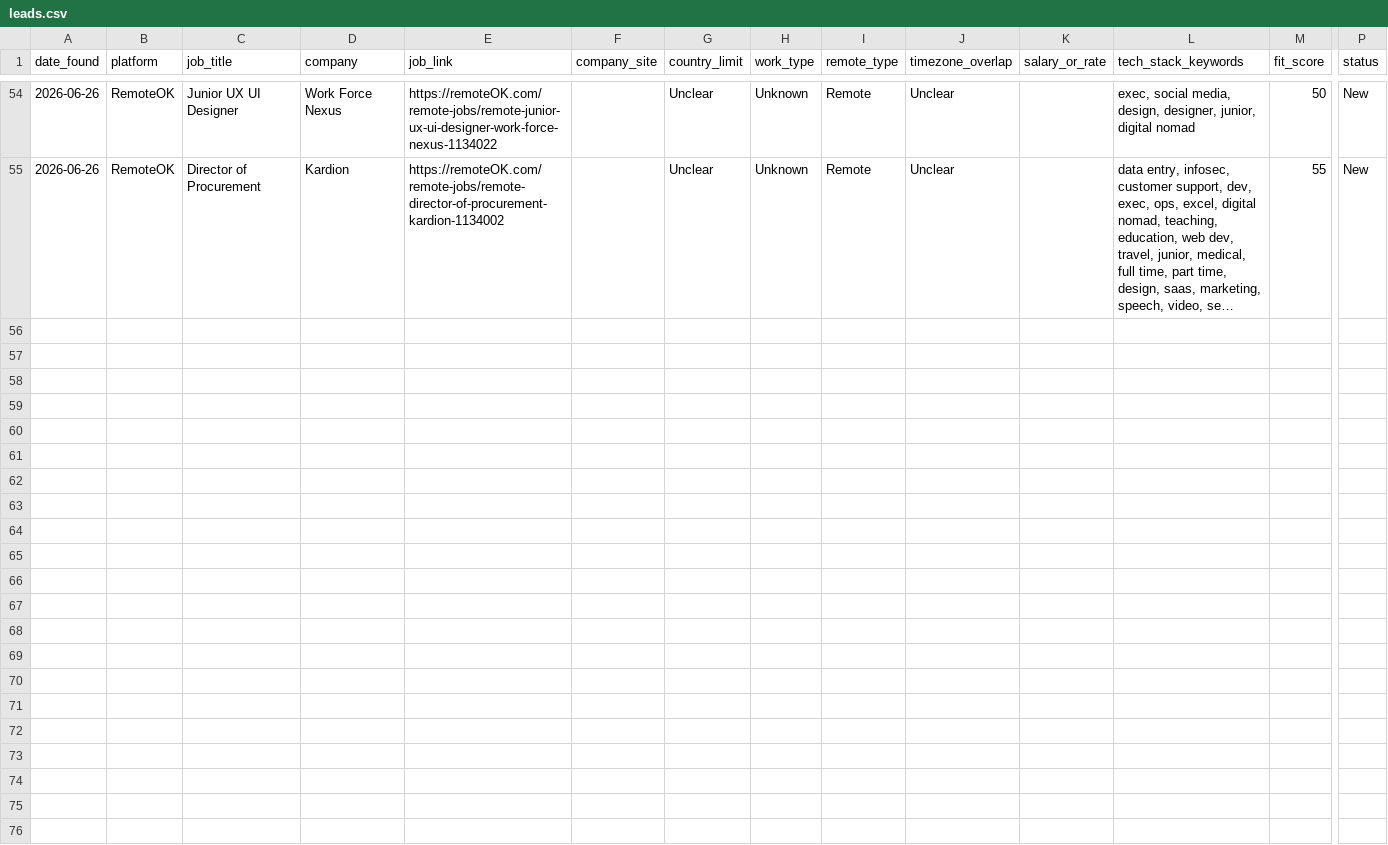
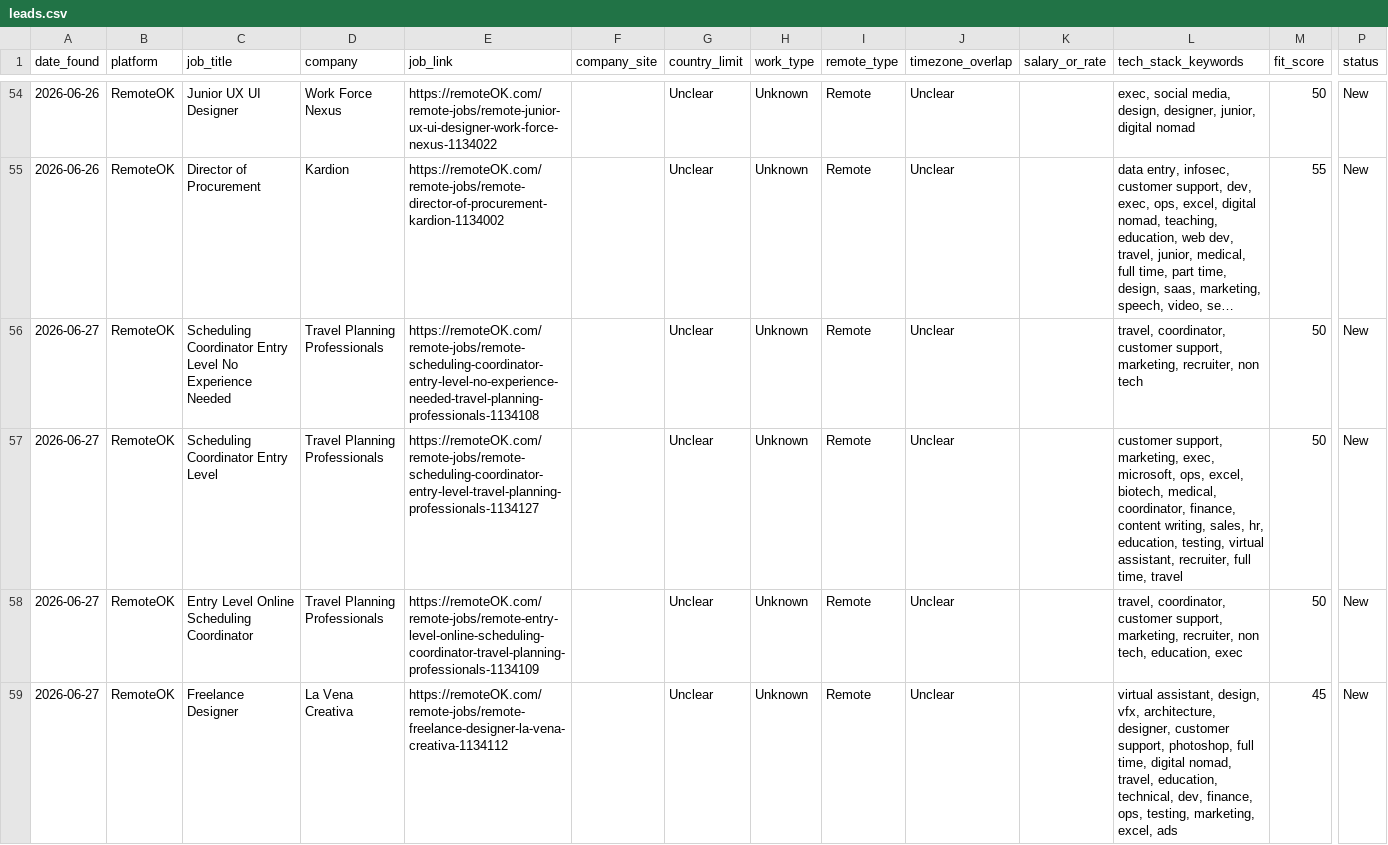
Before and after one commit to Aresss615/job_bot, a CSV file: data/leads.csv, drawn as a sheet; only a part is shown, gaps mark what is left out; long unchanged cells end in …; rows hold the shown columns only; the diff covers the shown part only; the diff names each change by its address in the sheet, - before the commit and + after, or states it on an @@ line.

```diff
--- a/data/leads.csv
+++ b/data/leads.csv
+row 56: 2026-06-27 | RemoteOK | Scheduling Coordinator Entry Level No Experience Needed | Travel Planning Professionals | https://remoteOK.com/remote-jobs/remote-scheduling-coordinator-entry-level-no-experience-needed-travel-planning-professionals-1134108 |  | Unclear | Unknown | Remote | Unclear |  | travel, coordinator, customer support, marketing, recruiter, non tech | 50 | New
+row 57: 2026-06-27 | RemoteOK | Scheduling Coordinator Entry Level | Travel Planning Professionals | https://remoteOK.com/remote-jobs/remote-scheduling-coordinator-entry-level-travel-planning-professionals-1134127 |  | Unclear | Unknown | Remote | Unclear |  | customer support, marketing, exec, microsoft, ops, excel, biotech, medical, coordinator, finance, content writing, sales, hr, education, testing, virtual assistant, recruiter, full time, travel | 50 | New
+row 58: 2026-06-27 | RemoteOK | Entry Level Online Scheduling Coordinator | Travel Planning Professionals | https://remoteOK.com/remote-jobs/remote-entry-level-online-scheduling-coordinator-travel-planning-professionals-1134109 |  | Unclear | Unknown | Remote | Unclear |  | travel, coordinator, customer support, marketing, recruiter, non tech, education, exec | 50 | New
+row 59: 2026-06-27 | RemoteOK | Freelance Designer | La Vena Creativa | https://remoteOK.com/remote-jobs/remote-freelance-designer-la-vena-creativa-1134112 |  | Unclear | Unknown | Remote | Unclear |  | virtual assistant, design, vfx, architecture, designer, customer support, photoshop, full time, digital nomad, travel, education, technical, dev, finance, ops, testing, marketing, excel, ads | 45 | New
```
Also changed, not shown: 3 added rows elsewhere in this file.
